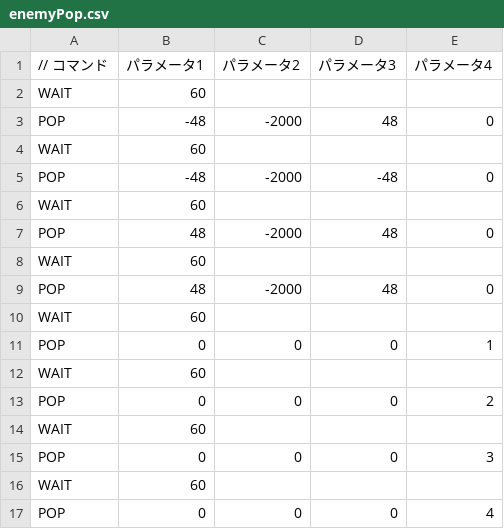
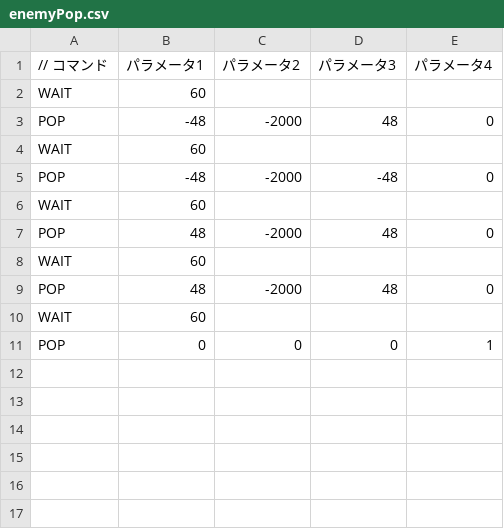
Before and after one commit to WOLNOME/10DaysJam-DOWN-, a CSV file: DirectXGame/csv/enemyPop.csv, drawn as a sheet; the diff names each change by its address in the sheet, - before the commit and + after, or states it on an @@ line.

```diff
--- a/DirectXGame/csv/enemyPop.csv
+++ b/DirectXGame/csv/enemyPop.csv
-row 12: WAIT | 60
-row 13: POP | 0 | 0 | 0 | 2
-row 14: WAIT | 60
-row 15: POP | 0 | 0 | 0 | 3
-row 16: WAIT | 60
-row 17: POP | 0 | 0 | 0 | 4
```
Also changed, not shown: 7 other files.
